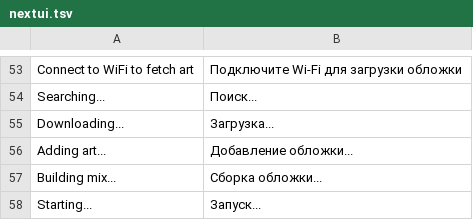
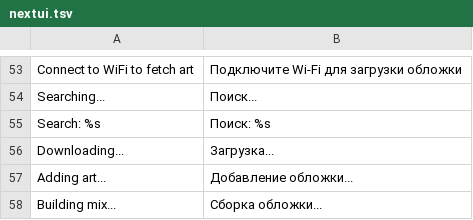
Before and after one commit to byMr712/NXPatch-TrimuiBrickPro, a TSV file: port/Roms/Ports (PORTS)/.ports/nxredux-mr712/nextui.tsv, drawn as a sheet; only a part is shown, gaps mark what is left out; the shorter side is filled out with more unchanged rows; the diff names each change by its address in the sheet, - before the commit and + after, or states it on an @@ line.

Commit message:
feat: search games by title prefix within a console

```diff
--- a/port/Roms/Ports (PORTS)/.ports/nxredux-mr712/nextui.tsv
+++ b/port/Roms/Ports (PORTS)/.ports/nxredux-mr712/nextui.tsv
+row 55: Search: %s | Поиск: %s
```
Also changed, not shown: 8 other files.
